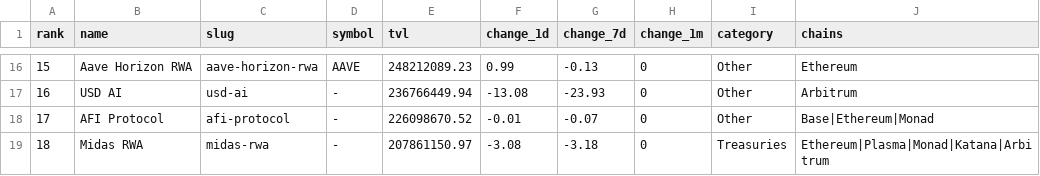
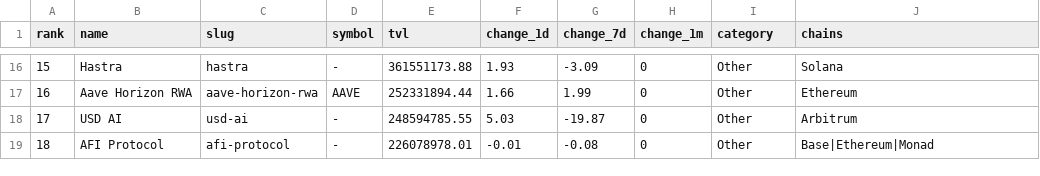
Before and after one commit to kittycapital/rwa-dashboard, a CSV file: data/rwa_protocols.csv, drawn as a sheet; only a part is shown, gaps mark what is left out; the diff covers the shown part only.

```diff
--- a/data/rwa_protocols.csv
+++ b/data/rwa_protocols.csv
@@ -16,4 +16,4 @@ rank,name,slug,symbol,tvl,change_1d,change_7d,change_1m,category,chains
-15,Aave Horizon RWA,aave-horizon-rwa,AAVE,248212089.23,0.99,-0.13,0,Other,Ethereum
-16,USD AI,usd-ai,-,236766449.94,-13.08,-23.93,0,Other,Arbitrum
-17,AFI Protocol,afi-protocol,-,226098670.52,-0.01,-0.07,0,Other,Base|Ethereum|Monad
-18,Midas RWA,midas-rwa,-,207861150.97,-3.08,-3.18,0,Treasuries,Ethereum|Plasma|Monad|Katana|Arbitrum
+15,Hastra,hastra,-,361551173.88,1.93,-3.09,0,Other,Solana
+16,Aave Horizon RWA,aave-horizon-rwa,AAVE,252331894.44,1.66,1.99,0,Other,Ethereum
+17,USD AI,usd-ai,-,248594785.55,5.03,-19.87,0,Other,Arbitrum
+18,AFI Protocol,afi-protocol,-,226078978.01,-0.01,-0.08,0,Other,Base|Ethereum|Monad
```
Also changed, not shown: 140 edited cells elsewhere in this file, data/rwa_category_history.csv, data/rwa_chains.csv, 3 other files.
